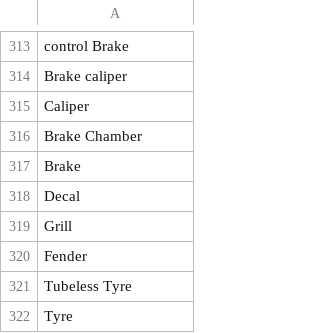
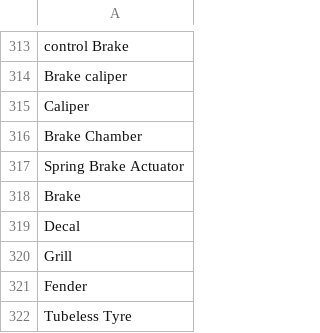
Before and after one commit to accessabhinav/part_matcher, a CSV file: Fuzzy.csv, drawn as a sheet; only a part is shown, gaps mark what is left out; the shorter side is filled out with more unchanged rows.

```diff
--- a/Fuzzy.csv
+++ b/Fuzzy.csv
@@ -316,2 +316,3 @@ Caliper
 Brake Chamber
+Spring Brake Actuator
 Brake
```
Also changed, not shown: Second_dict.csv.
